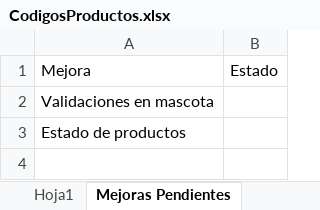
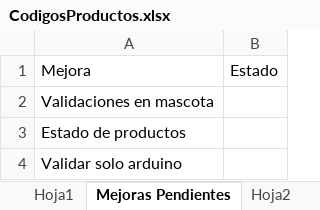
Before and after one commit to AIMtonio/PetSitting, an Excel workbook: Documents/Documentacion/CodigosProductos.xlsx, sheet Mejoras Pendientes, drawn as a sheet; values as stored, in another font and other column widths than the file's, no borders; the diff names each change by its address in the sheet, - before the commit and + after, or states it on an @@ line.

```diff
--- a/Documents/Documentacion/CodigosProductos.xlsx (sheet Mejoras Pendientes)
+++ b/Documents/Documentacion/CodigosProductos.xlsx (sheet Mejoras Pendientes)
+sheet tab: Hoja2
+row 4: Validar solo arduino
```
Also changed, not shown: 2 other files.
